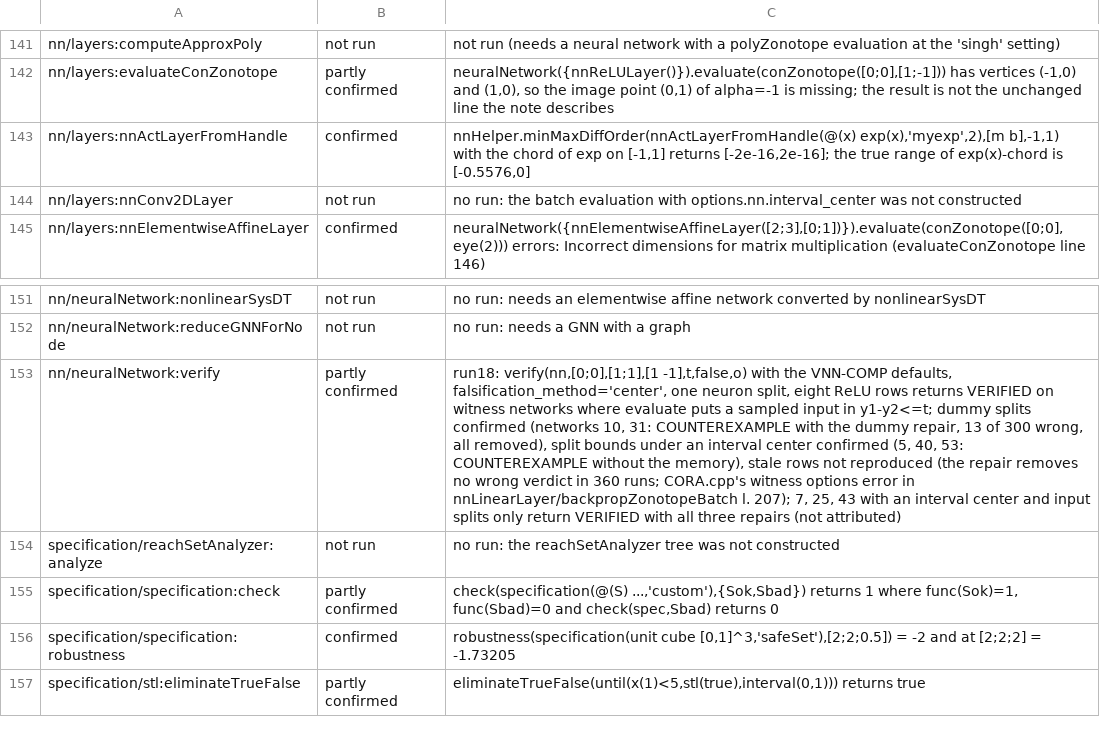
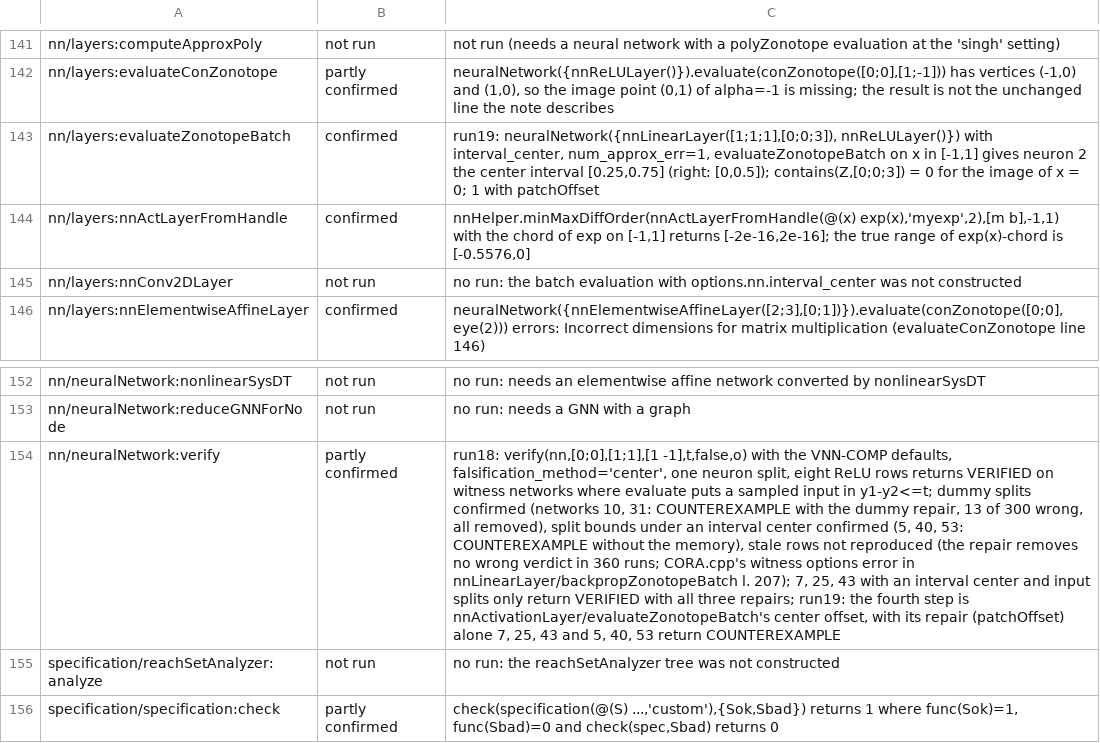
Before and after one commit to TUMcps/CORALean, a TSV file: experiments/cora-bugs/results.tsv, drawn as a sheet; only a part is shown, gaps mark what is left out; the shorter side is filled out with more unchanged rows; addresses are those after the commit; the diff names each change by its address in the sheet, - before the commit and + after, or states it on an @@ line.

```diff
--- a/experiments/cora-bugs/results.tsv
+++ b/experiments/cora-bugs/results.tsv
+row 143: nn/layers:evaluateZonotopeBatch | confirmed | run19: neuralNetwork({nnLinearLayer([1;1;1],[0;0;3]), nnReLULayer()}) with interval_center, num_approx_err=1, evaluateZonotopeBatch on x in [-1,1] gives neuron 2 the center interval [0.25,0.75] (right: [0,0.5]); contains(Z,[0;0;3]) = 0 for the image of x = 0; 1 with patchOffset
-C154: …all three repairs (not attributed)
+C154: …all three repairs; run19: the fourth step is nnActivationLayer/evaluateZonotopeBatch's center offset, with its repair (patchOffset) alone 7, 25, 43 and 5, 40, 53 return COUNTEREXAMPLE
```
Also changed, not shown: 6 other files.
